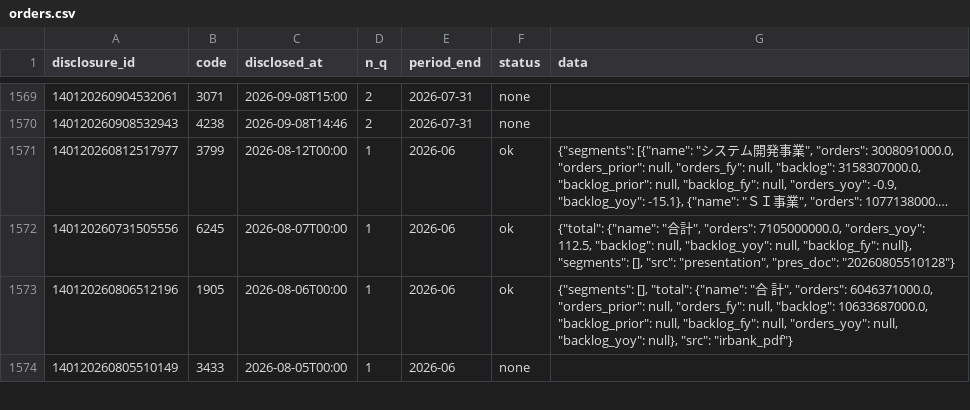
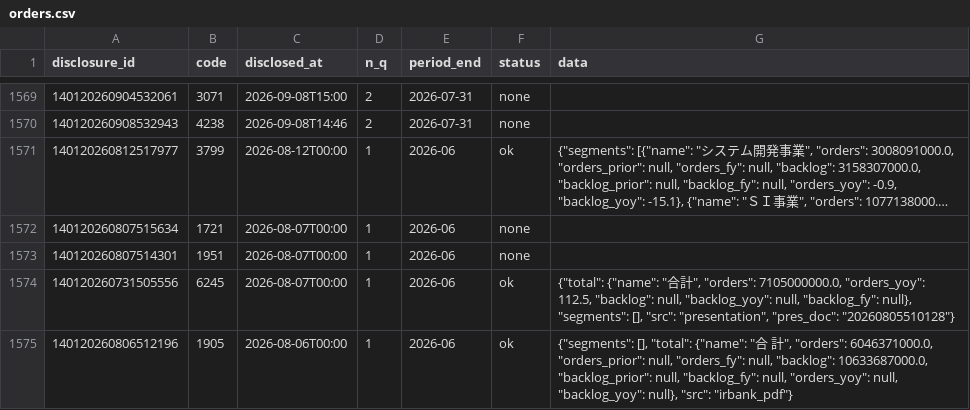
Before and after one commit to vix96343-source/kessan-hantei, a CSV file: data/orders.csv, drawn as a sheet; only a part is shown, gaps mark what is left out; the shorter side is filled out with more unchanged rows; long unchanged cells end in …; the diff covers the shown part only; the diff names each change by its address in the sheet, - before the commit and + after, or states it on an @@ line.

```diff
--- a/data/orders.csv
+++ b/data/orders.csv
+row 1572: 140120260807515634 | 1721 | 2026-08-07T00:00 | 1 | 2026-06 | none
+row 1573: 140120260807514301 | 1951 | 2026-08-07T00:00 | 1 | 2026-06 | none
```
Also changed, not shown: 1 added row elsewhere in this file, 5 other files.
